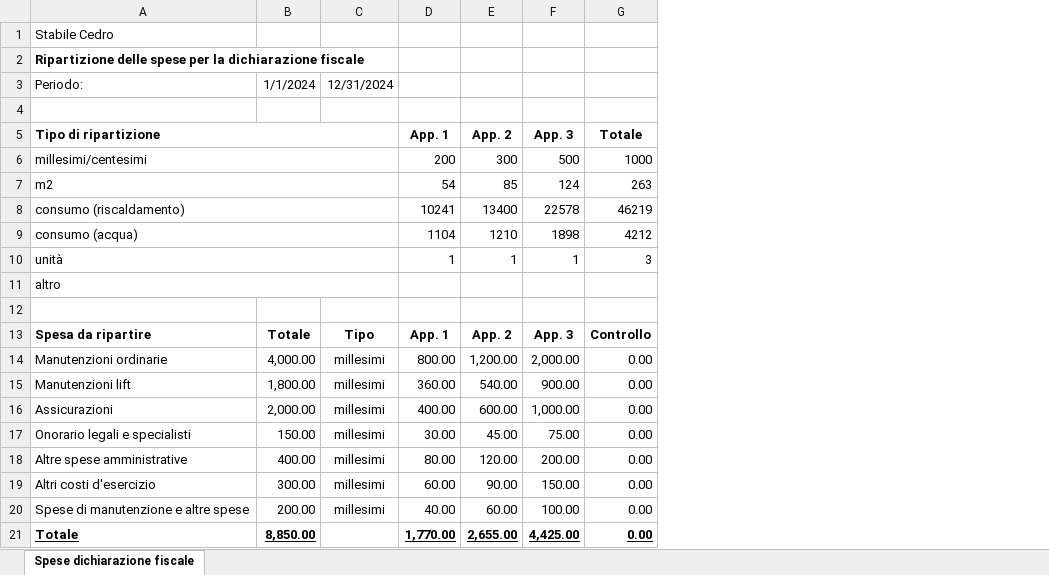
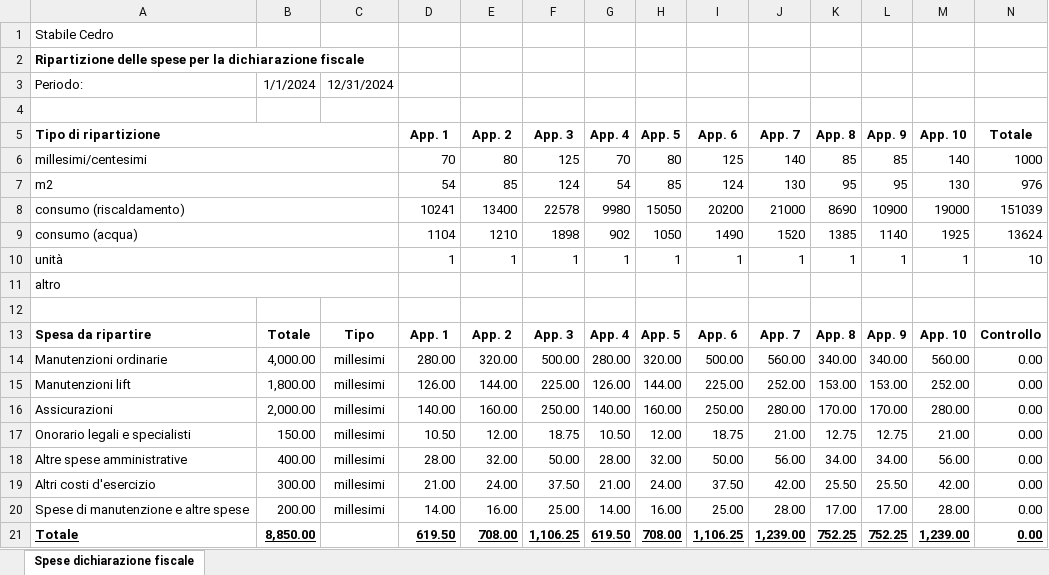
Before and after one commit to BananaAccounting/Universal, an Excel workbook: realestate/documents/ReportSpeseDichiarazioneFiscale.xlsx, sheet Spese dichiarazione fiscale, drawn as a sheet; values as stored, in another font and other column widths than the file's, no borders; addresses are those after the commit; the diff names each change by its address in the sheet, - before the commit and + after, or states it on an @@ line.

Commit message:
Update ReportSpeseDichiarazioneFiscale.xlsx

```diff
--- a/realestate/documents/ReportSpeseDichiarazioneFiscale.xlsx (sheet Spese dichiarazione fiscale)
+++ b/realestate/documents/ReportSpeseDichiarazioneFiscale.xlsx (sheet Spese dichiarazione fiscale)
+column G (App. 4), rows 6-21: 70 | 54 | 9980 | 902 | 1 |  |  | App. 4 | 280.00 | 126.00 | 140.00 | 10.50 | 28.00 | 21.00 | 14.00 | 619.50
+column H (App. 5), rows 6-21: 80 | 85 | 15050 | 1050 | 1 |  |  | App. 5 | 320.00 | 144.00 | 160.00 | 12.00 | 32.00 | 24.00 | 16.00 | 708.00
+column I (App. 6), rows 6-21: 125 | 124 | 20200 | 1490 | 1 |  |  | App. 6 | 500.00 | 225.00 | 250.00 | 18.75 | 50.00 | 37.50 | 25.00 | 1,106.25
+column J (App. 7), rows 6-21: 140 | 130 | 21000 | 1520 | 1 |  |  | App. 7 | 560.00 | 252.00 | 280.00 | 21.00 | 56.00 | 42.00 | 28.00 | 1,239.00
+column K (App. 8), rows 6-21: 85 | 95 | 8690 | 1385 | 1 |  |  | App. 8 | 340.00 | 153.00 | 170.00 | 12.75 | 34.00 | 25.50 | 17.00 | 752.25
+column L (App. 9), rows 6-21: 85 | 95 | 10900 | 1140 | 1 |  |  | App. 9 | 340.00 | 153.00 | 170.00 | 12.75 | 34.00 | 25.50 | 17.00 | 752.25
+column M (App. 10), rows 6-21: 140 | 130 | 19000 | 1925 | 1 |  |  | App. 10 | 560.00 | 252.00 | 280.00 | 21.00 | 56.00 | 42.00 | 28.00 | 1,239.00
-D6 (App. 1): 200
+D6 (App. 1): 70
-E6 (App. 2): 300
+E6 (App. 2): 80
-F6 (App. 3): 500
+F6 (App. 3): 125
-N7 (Totale): 263
+N7 (Totale): 976
-N8 (Totale): 46219
+N8 (Totale): 151039
-N9 (Totale): 4212
+N9 (Totale): 13624
-N10 (Totale): 3
+N10 (Totale): 10
-D14 (App. 1): 800.00
+D14 (App. 1): 280.00
-E14 (App. 2): 1,200.00
+E14 (App. 2): 320.00
-F14 (App. 3): 2,000.00
+F14 (App. 3): 500.00
-D15 (App. 1): 360.00
+D15 (App. 1): 126.00
-E15 (App. 2): 540.00
+E15 (App. 2): 144.00
-F15 (App. 3): 900.00
+F15 (App. 3): 225.00
-D16 (App. 1): 400.00
+D16 (App. 1): 140.00
-E16 (App. 2): 600.00
+E16 (App. 2): 160.00
-F16 (App. 3): 1,000.00
+F16 (App. 3): 250.00
-D17 (App. 1): 30.00
+D17 (App. 1): 10.50
-E17 (App. 2): 45.00
+E17 (App. 2): 12.00
-F17 (App. 3): 75.00
+F17 (App. 3): 18.75
-D18 (App. 1): 80.00
+D18 (App. 1): 28.00
-E18 (App. 2): 120.00
+E18 (App. 2): 32.00
-F18 (App. 3): 200.00
+F18 (App. 3): 50.00
-D19 (App. 1): 60.00
+D19 (App. 1): 21.00
-E19 (App. 2): 90.00
+E19 (App. 2): 24.00
-F19 (App. 3): 150.00
+F19 (App. 3): 37.50
-D20 (App. 1): 40.00
+D20 (App. 1): 14.00
-E20 (App. 2): 60.00
+E20 (App. 2): 16.00
-F20 (App. 3): 100.00
+F20 (App. 3): 25.00
-D21 (App. 1): 1,770.00
+D21 (App. 1): 619.50
-E21 (App. 2): 2,655.00
+E21 (App. 2): 708.00
-F21 (App. 3): 4,425.00
+F21 (App. 3): 1,106.25
```
Also changed, not shown: formulas that keep their value.
